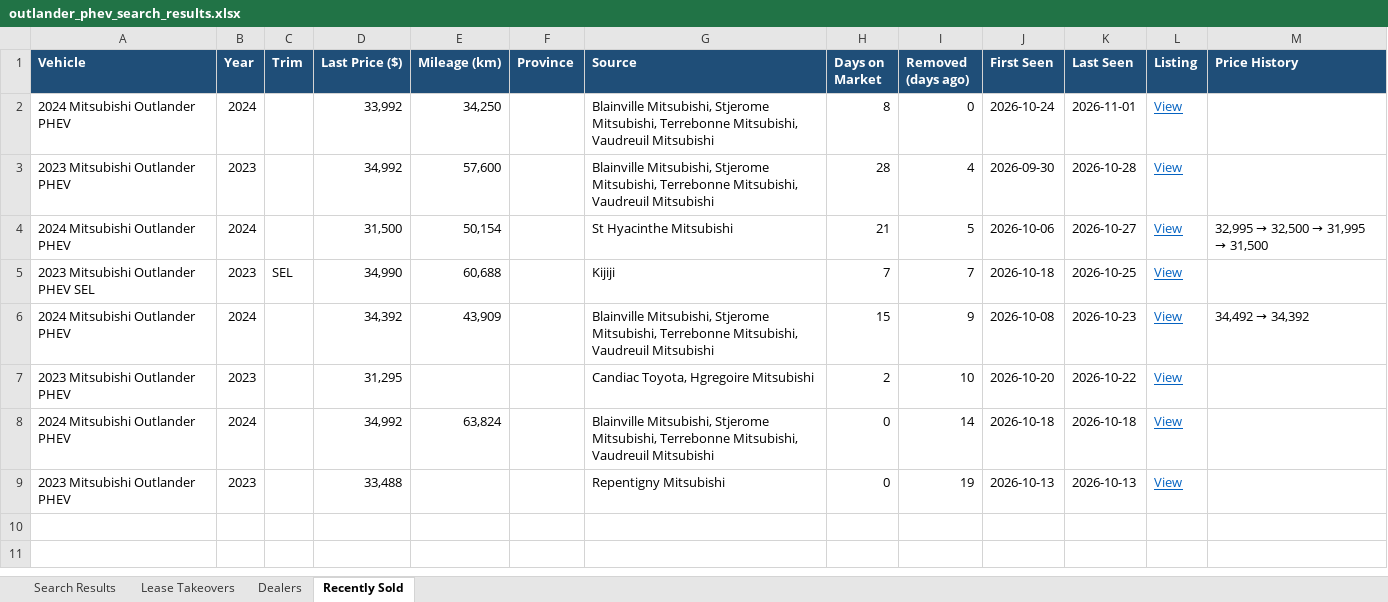
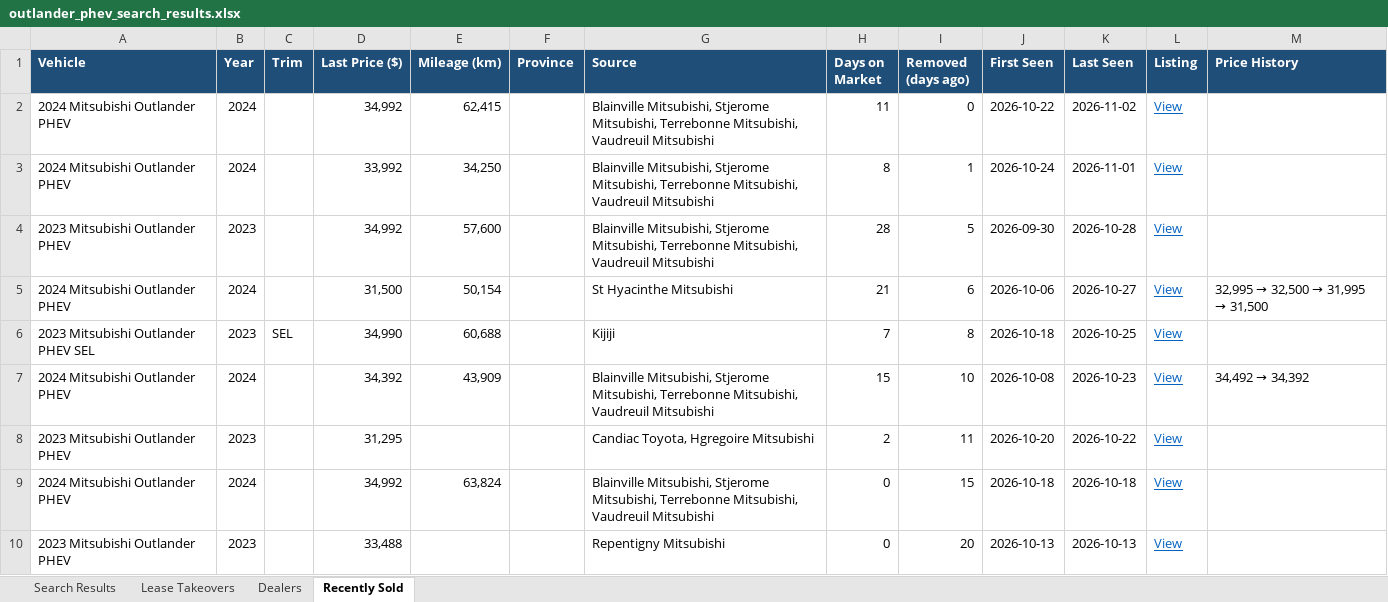
Before and after one commit to mdnaseershah/vehicle-search-automation, an Excel workbook: outlander_phev_search_results.xlsx, sheet Recently Sold, drawn as a sheet; values as stored, in another font and other column widths than the file's, no borders; addresses are those after the commit; the diff names each change by its address in the sheet, - before the commit and + after, or states it on an @@ line.

```diff
--- a/outlander_phev_search_results.xlsx (sheet Recently Sold)
+++ b/outlander_phev_search_results.xlsx (sheet Recently Sold)
+row 2: 2024 Mitsubishi Outlander PHEV | 2024 |  | 34,992 | 62,415 |  | Blainville Mitsubishi, Stjerome Mitsubishi, Terrebonne Mitsubishi, Vaudreuil Mitsubishi | 11 | 0 | 2026-10-22 | 2026-11-02 | View
-I3 (Removed (days ago)): 0
+I3 (Removed (days ago)): 1
-I4 (Removed (days ago)): 4
+I4 (Removed (days ago)): 5
-I5 (Removed (days ago)): 5
+I5 (Removed (days ago)): 6
-I6 (Removed (days ago)): 7
+I6 (Removed (days ago)): 8
-I7 (Removed (days ago)): 9
+I7 (Removed (days ago)): 10
-I8 (Removed (days ago)): 10
+I8 (Removed (days ago)): 11
-I9 (Removed (days ago)): 14
+I9 (Removed (days ago)): 15
-I10 (Removed (days ago)): 19
+I10 (Removed (days ago)): 20
```
Also changed, not shown: sheet Search Results, 3 other files.
